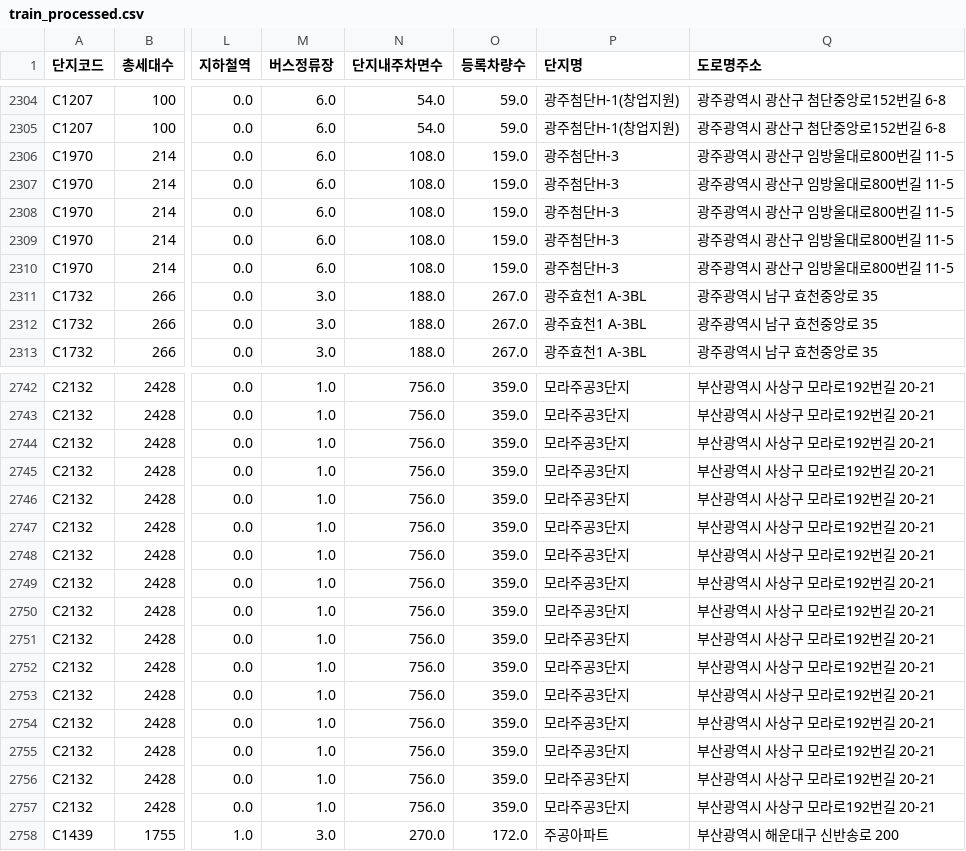
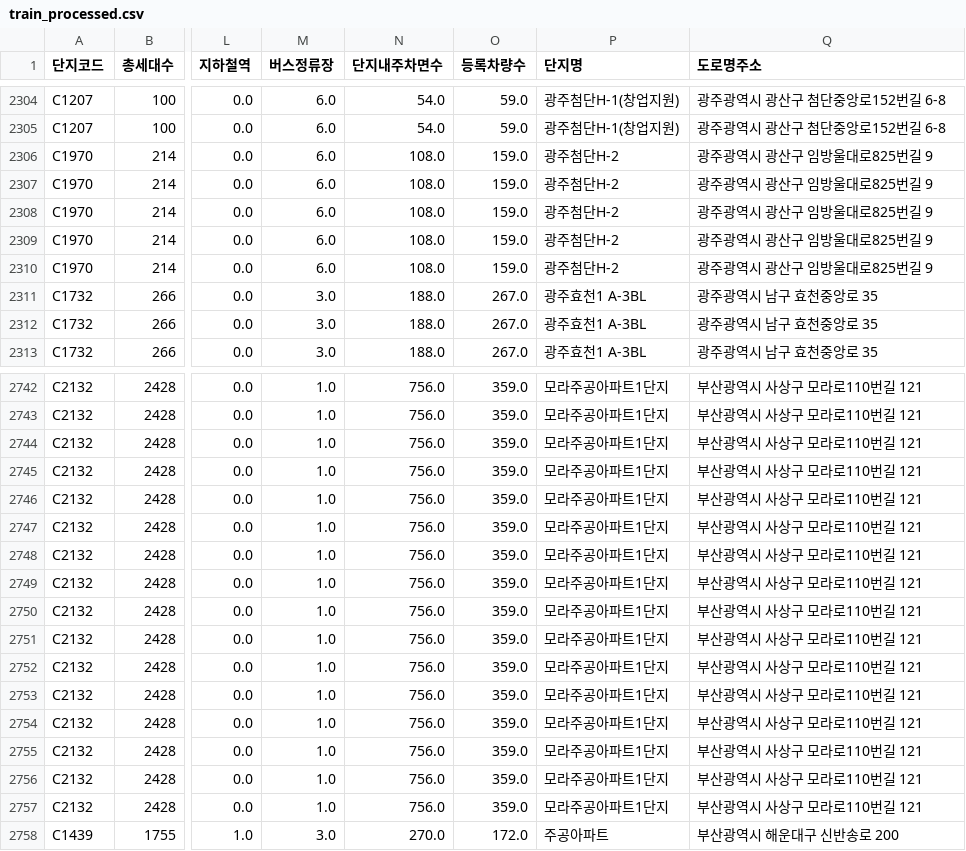
Before and after one commit to whdbfla6/Daesamanlap, a CSV file: ProcessedData/train_processed.csv, drawn as a sheet; only a part is shown, gaps mark what is left out; the diff covers the shown part only; the diff names each change by its address in the sheet, - before the commit and + after, or states it on an @@ line.

```diff
--- a/ProcessedData/train_processed.csv
+++ b/ProcessedData/train_processed.csv
-P2306:P2310 (단지명): 광주첨단H-3
+P2306:P2310 (단지명): 광주첨단H-2
-Q2306:Q2310 (도로명주소): 광주광역시 광산구 임방울대로800번길 11-5
+Q2306:Q2310 (도로명주소): 광주광역시 광산구 임방울대로825번길 9
-P2742:P2757 (단지명): 모라주공3단지
+P2742:P2757 (단지명): 모라주공아파트1단지
-Q2742:Q2757 (도로명주소): 부산광역시 사상구 모라로192번길 20-21
+Q2742:Q2757 (도로명주소): 부산광역시 사상구 모라로110번길 121
```
Also changed, not shown: 93 edited cells elsewhere in this file, 1 other file.
